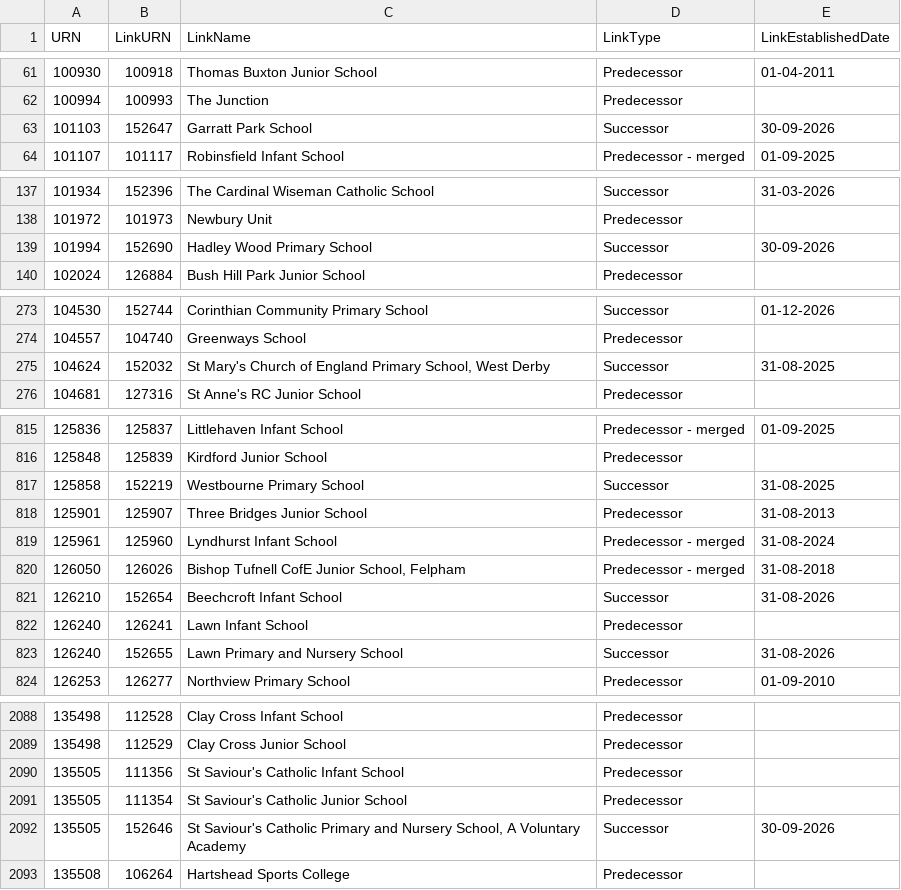
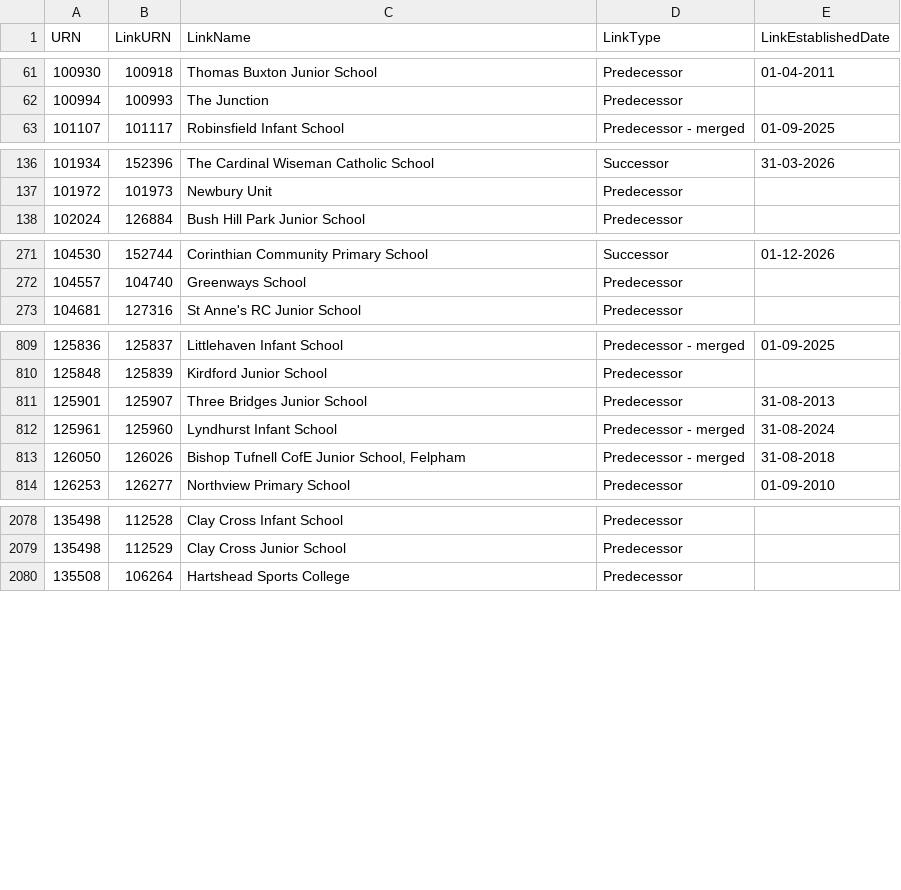
Before and after one commit to RogerHowellDfE/gias-data, a CSV file: data/links_edubaseallstatefunded.csv, drawn as a sheet; only a part is shown, gaps mark what is left out; removed rows and columns are numbered as before the commit, all else as after; the diff covers the shown part only; the diff names each change by its address in the sheet, - before the commit and + after, or states it on an @@ line.

```diff
--- a/data/links_edubaseallstatefunded.csv
+++ b/data/links_edubaseallstatefunded.csv
-row 63: 101103 | 152647 | Garratt Park School | Successor | 30-09-2026
-row 139: 101994 | 152690 | Hadley Wood Primary School | Successor | 30-09-2026
-row 275: 104624 | 152032 | St Mary's Church of England Primary School, West Derby | Successor | 31-08-2025
-row 817: 125858 | 152219 | Westbourne Primary School | Successor | 31-08-2025
-row 821: 126210 | 152654 | Beechcroft Infant School | Successor | 31-08-2026
-row 822: 126240 | 126241 | Lawn Infant School | Predecessor
-row 823: 126240 | 152655 | Lawn Primary and Nursery School | Successor | 31-08-2026
-row 2090: 135505 | 111356 | St Saviour's Catholic Infant School | Predecessor
-row 2091: 135505 | 111354 | St Saviour's Catholic Junior School | Predecessor
-row 2092: 135505 | 152646 | St Saviour's Catholic Primary and Nursery School, A Voluntary Academy | Successor | 30-09-2026
```
Also changed, not shown: 1 added row, 6 removed rows and 3 edited cells elsewhere in this file, data/links_edubaseallacademiesandfree.csv, 4 other files.
